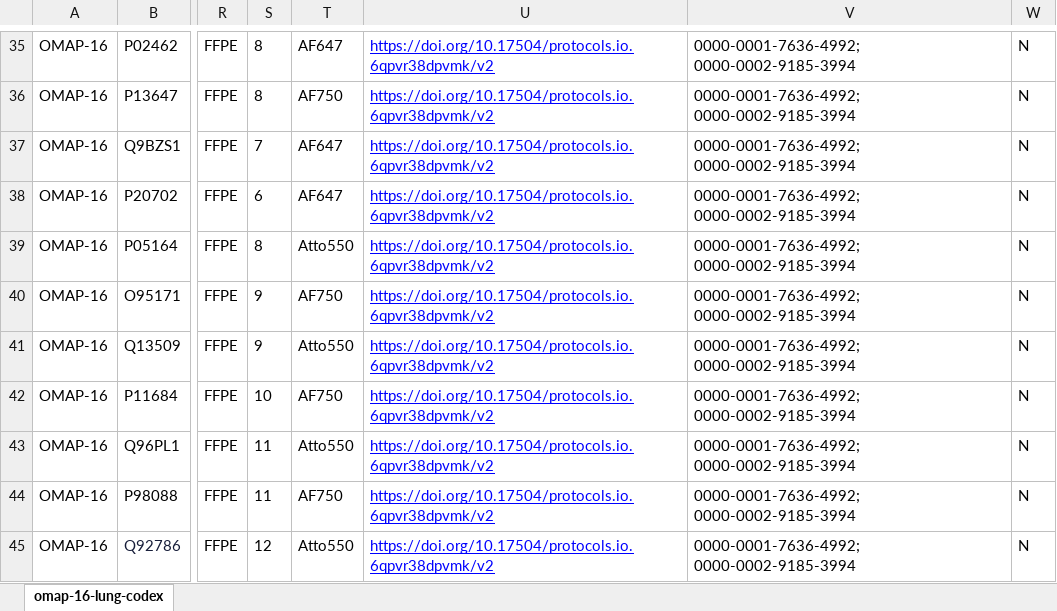
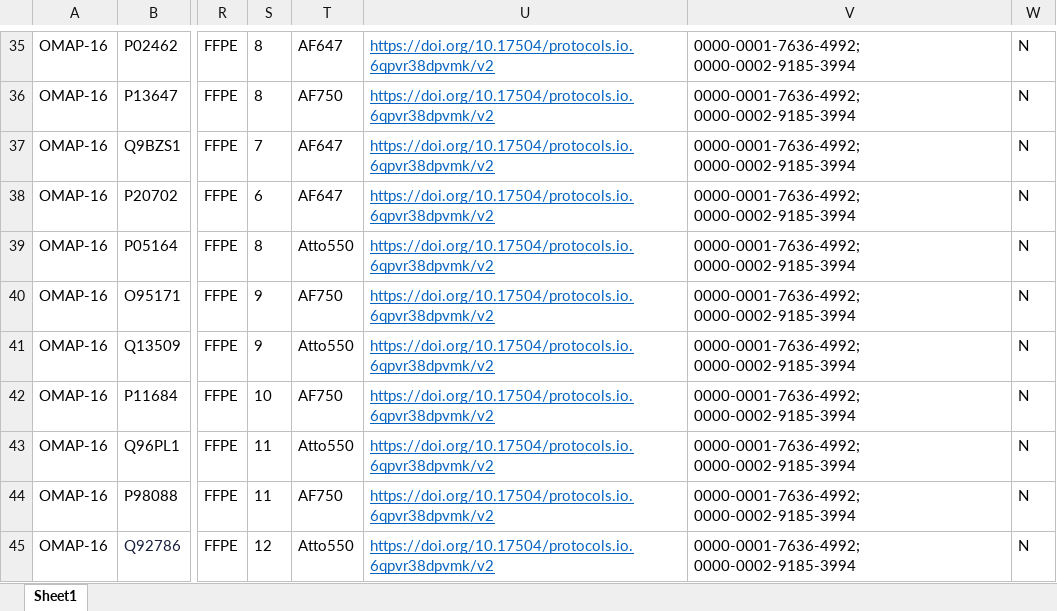
Before and after one commit to hubmapconsortium/hra-kg, an Excel workbook: digital-objects/omap/16-lung-codex/v1.0/raw/omap-16-lung-cell-codex.xlsx, sheet Sheet1, drawn as a sheet; only a part is shown, gaps mark what is left out; values as stored, in another font and other column widths than the file's, no borders; charts and pictures not drawn; the diff covers the shown part only; the diff names each change by its address in the sheet, - before the commit and + after, or states it on an @@ line.

Commit message:
fix omap 16

```diff
--- a/digital-objects/omap/16-lung-codex/v1.0/raw/omap-16-lung-cell-codex.xlsx (sheet Sheet1)
+++ b/digital-objects/omap/16-lung-codex/v1.0/raw/omap-16-lung-cell-codex.xlsx (sheet Sheet1)
-sheet tab: omap-16-lung-codex
+sheet tab: Sheet1
-U35:U45 text colour: #0000FF
+U35:U45 text colour: #0563C1
```
Also changed, not shown: cell formats elsewhere in this sheet.
